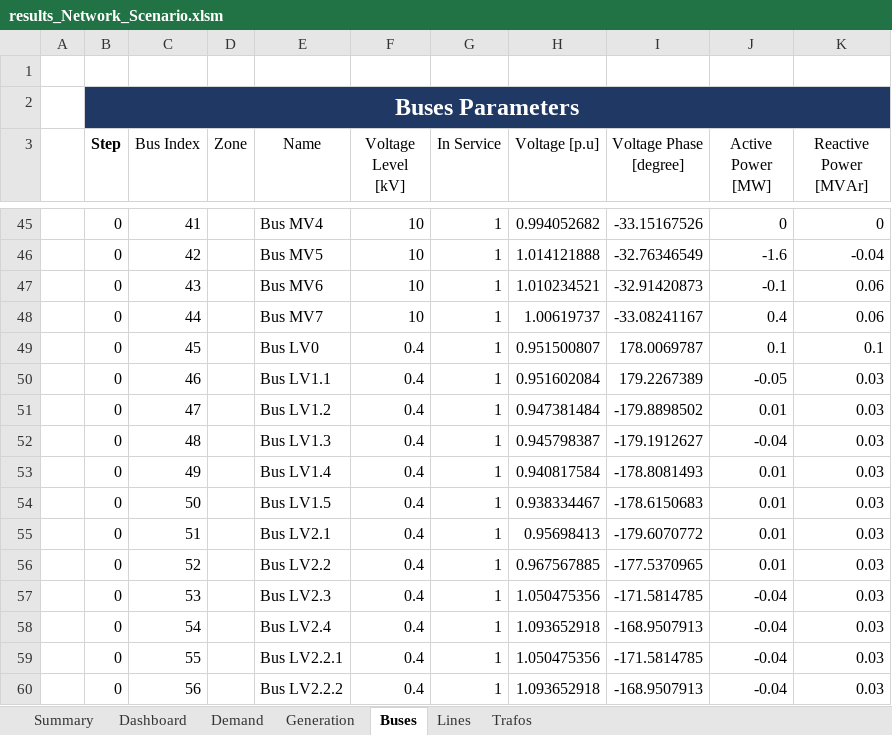
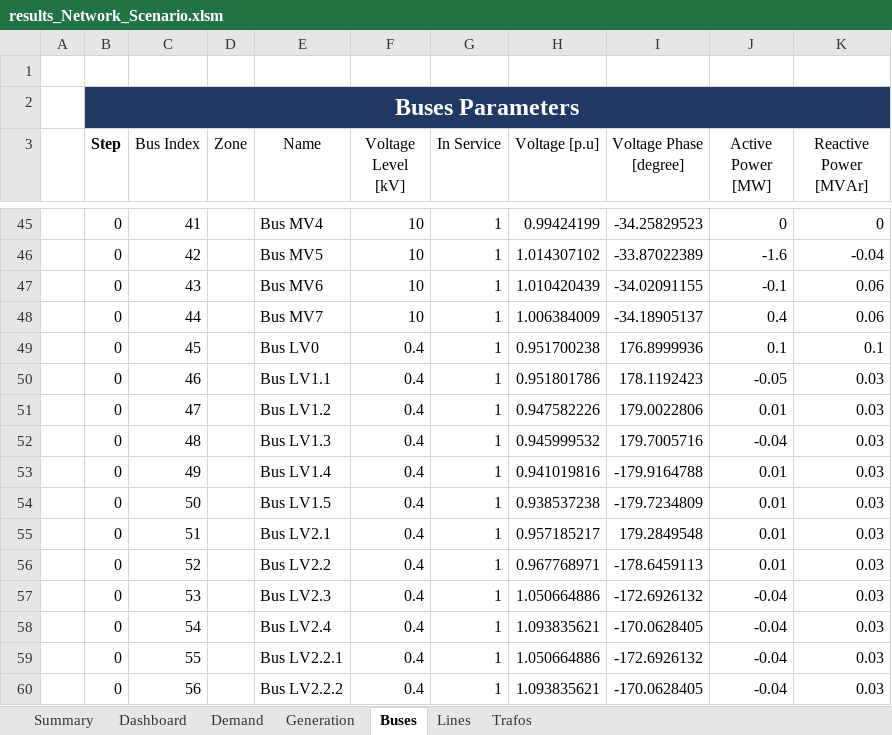
Before and after one commit to jiahechu/propens-pandapower, an Excel workbook: src/analysis/output_templates/results_Network_Scenario.xlsm, sheet Buses, drawn as a sheet; only a part is shown, gaps mark what is left out; values as stored, in another font and other column widths than the file's, no borders; table styles not drawn; the diff covers the shown part only; the diff names each change by its address in the sheet, - before the commit and + after, or states it on an @@ line.

```diff
--- a/src/analysis/output_templates/results_Network_Scenario.xlsm (sheet Buses)
+++ b/src/analysis/output_templates/results_Network_Scenario.xlsm (sheet Buses)
-H45 (Voltage [p.u]): 0.994052682
+H45 (Voltage [p.u]): 0.99424199
-I45 (Voltage Phase [degree]): -33.15167526
+I45 (Voltage Phase [degree]): -34.25829523
-H46 (Voltage [p.u]): 1.014121888
+H46 (Voltage [p.u]): 1.014307102
-I46 (Voltage Phase [degree]): -32.76346549
+I46 (Voltage Phase [degree]): -33.87022389
-H47 (Voltage [p.u]): 1.010234521
+H47 (Voltage [p.u]): 1.010420439
-I47 (Voltage Phase [degree]): -32.91420873
+I47 (Voltage Phase [degree]): -34.02091155
-H48 (Voltage [p.u]): 1.00619737
+H48 (Voltage [p.u]): 1.006384009
-I48 (Voltage Phase [degree]): -33.08241167
+I48 (Voltage Phase [degree]): -34.18905137
-H49 (Voltage [p.u]): 0.951500807
+H49 (Voltage [p.u]): 0.951700238
-I49 (Voltage Phase [degree]): 178.0069787
+I49 (Voltage Phase [degree]): 176.8999936
-H50 (Voltage [p.u]): 0.951602084
+H50 (Voltage [p.u]): 0.951801786
-I50 (Voltage Phase [degree]): 179.2267389
+I50 (Voltage Phase [degree]): 178.1192423
-H51 (Voltage [p.u]): 0.947381484
+H51 (Voltage [p.u]): 0.947582226
-I51 (Voltage Phase [degree]): -179.8898502
+I51 (Voltage Phase [degree]): 179.0022806
-H52 (Voltage [p.u]): 0.945798387
+H52 (Voltage [p.u]): 0.945999532
-I52 (Voltage Phase [degree]): -179.1912627
+I52 (Voltage Phase [degree]): 179.7005716
-H53 (Voltage [p.u]): 0.940817584
+H53 (Voltage [p.u]): 0.941019816
-I53 (Voltage Phase [degree]): -178.8081493
+I53 (Voltage Phase [degree]): -179.9164788
-H54 (Voltage [p.u]): 0.938334467
+H54 (Voltage [p.u]): 0.938537238
-I54 (Voltage Phase [degree]): -178.6150683
+I54 (Voltage Phase [degree]): -179.7234809
-H55 (Voltage [p.u]): 0.95698413
+H55 (Voltage [p.u]): 0.957185217
-I55 (Voltage Phase [degree]): -179.6070772
+I55 (Voltage Phase [degree]): 179.2849548
-H56 (Voltage [p.u]): 0.967567885
+H56 (Voltage [p.u]): 0.967768971
-I56 (Voltage Phase [degree]): -177.5370965
+I56 (Voltage Phase [degree]): -178.6459113
-H57 (Voltage [p.u]): 1.050475356
+H57 (Voltage [p.u]): 1.050664886
-I57 (Voltage Phase [degree]): -171.5814785
+I57 (Voltage Phase [degree]): -172.6926132
-H58 (Voltage [p.u]): 1.093652918
+H58 (Voltage [p.u]): 1.093835621
-I58 (Voltage Phase [degree]): -168.9507913
+I58 (Voltage Phase [degree]): -170.0628405
-H59 (Voltage [p.u]): 1.050475356
+H59 (Voltage [p.u]): 1.050664886
-I59 (Voltage Phase [degree]): -171.5814785
+I59 (Voltage Phase [degree]): -172.6926132
-H60 (Voltage [p.u]): 1.093652918
+H60 (Voltage [p.u]): 1.093835621
-I60 (Voltage Phase [degree]): -168.9507913
+I60 (Voltage Phase [degree]): -170.0628405
```
Also changed, not shown: 57 added rows and 58 edited cells elsewhere in this sheet, sheet Lines, sheet Demand, sheet Summary, sheet Trafos, sheet Generation, 2 other files.
